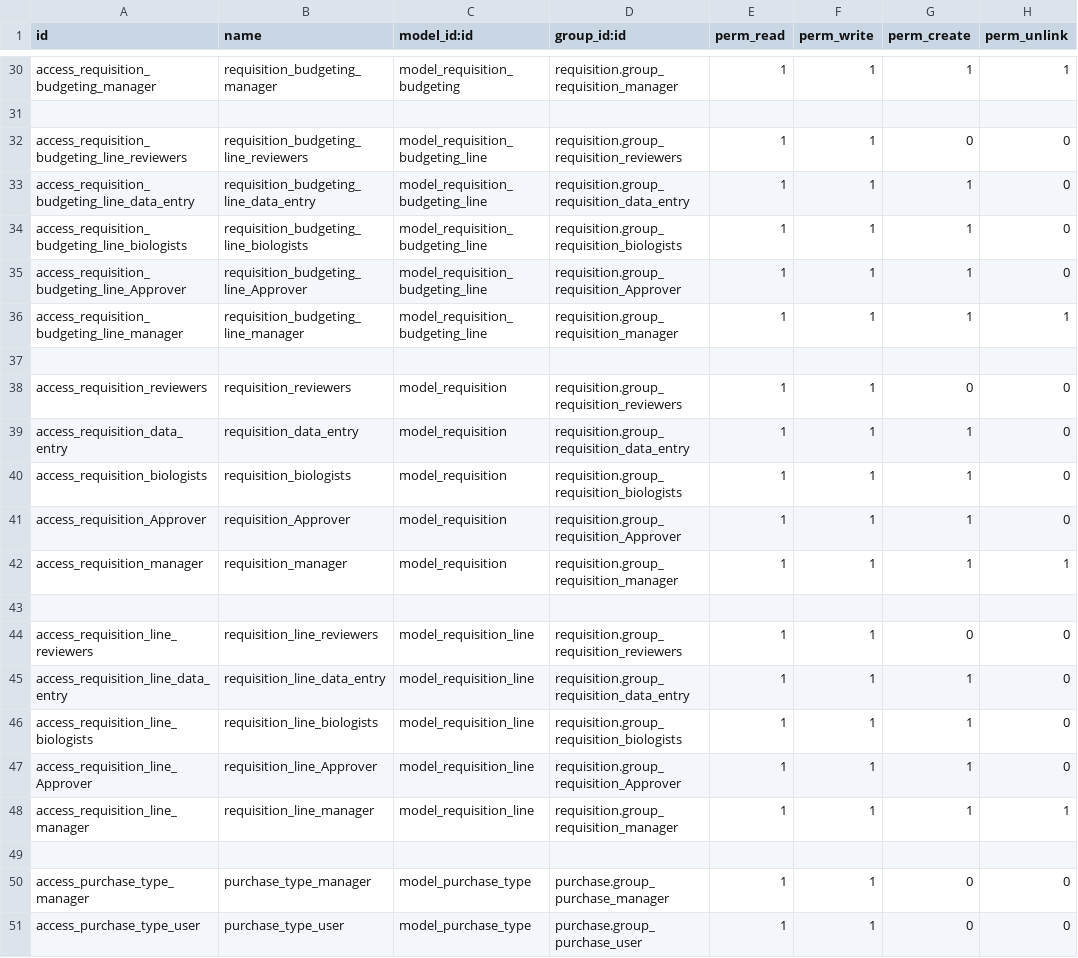
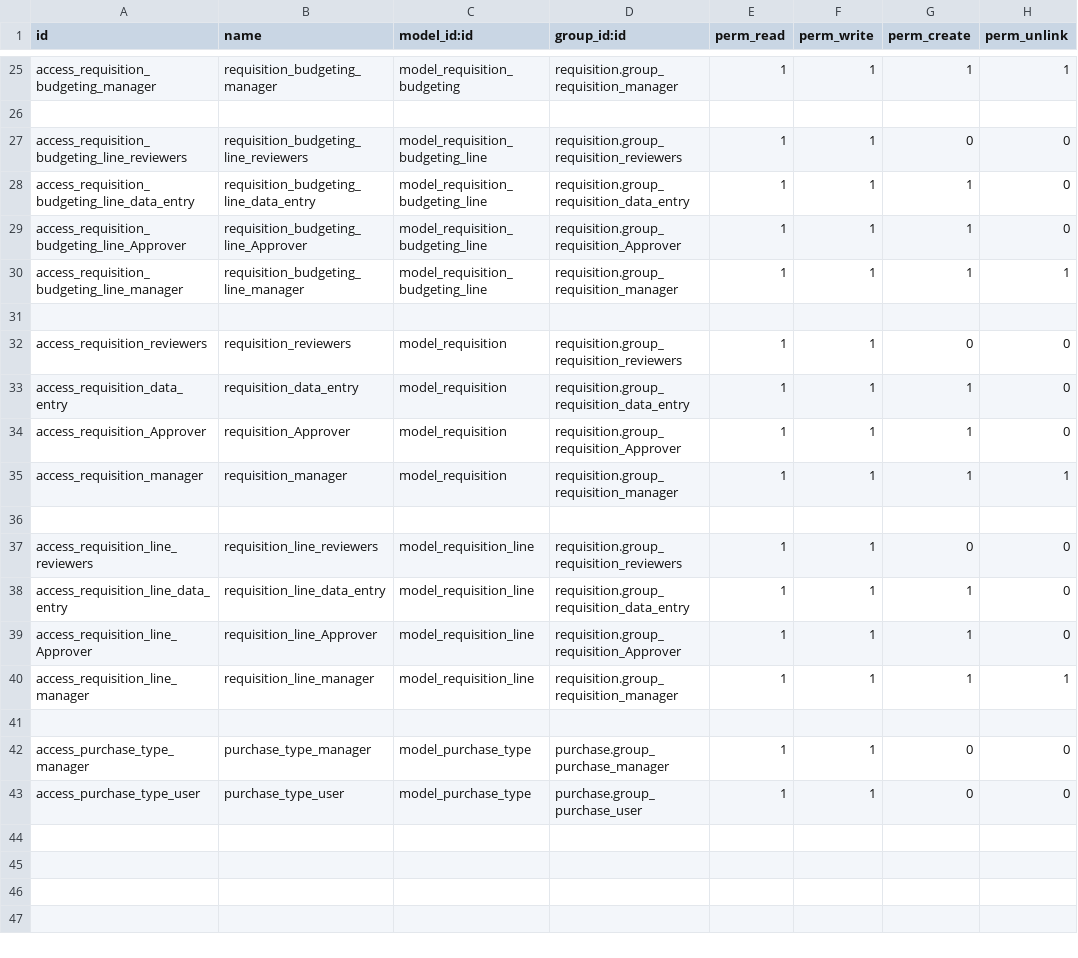
Before and after one commit to ewarbot/odoo_requisition, a CSV file: addons/requisition/security/ir.model.access.csv, drawn as a sheet; only a part is shown, gaps mark what is left out; the diff covers the shown part only.

```diff
--- a/addons/requisition/security/ir.model.access.csv
+++ b/addons/requisition/security/ir.model.access.csv
@@ -33,3 +28,2 @@ access_requisition_budgeting_line_reviewers,requisition_budgeting_line_reviewers
 access_requisition_budgeting_line_data_entry,requisition_budgeting_line_data_entry,model_requisition_budgeting_line,requisition.group_requisition_data_entry,1,1,1,0
-access_requisition_budgeting_line_biologists,requisition_budgeting_line_biologists,model_requisition_budgeting_line,requisition.group_requisition_biologists,1,1,1,0
 access_requisition_budgeting_line_Approver,requisition_budgeting_line_Approver,model_requisition_budgeting_line,requisition.group_requisition_Approver,1,1,1,0
@@ -39,3 +33,2 @@ access_requisition_reviewers,requisition_reviewers,model_requisition,requisition
 access_requisition_data_entry,requisition_data_entry,model_requisition,requisition.group_requisition_data_entry,1,1,1,0
-access_requisition_biologists,requisition_biologists,model_requisition,requisition.group_requisition_biologists,1,1,1,0
 access_requisition_Approver,requisition_Approver,model_requisition,requisition.group_requisition_Approver,1,1,1,0
@@ -45,3 +38,2 @@ access_requisition_line_reviewers,requisition_line_reviewers,model_requisition_l
 access_requisition_line_data_entry,requisition_line_data_entry,model_requisition_line,requisition.group_requisition_data_entry,1,1,1,0
-access_requisition_line_biologists,requisition_line_biologists,model_requisition_line,requisition.group_requisition_biologists,1,1,1,0
 access_requisition_line_Approver,requisition_line_Approver,model_requisition_line,requisition.group_requisition_Approver,1,1,1,0
```
Also changed, not shown: 5 removed rows elsewhere in this file, 6 other files.
